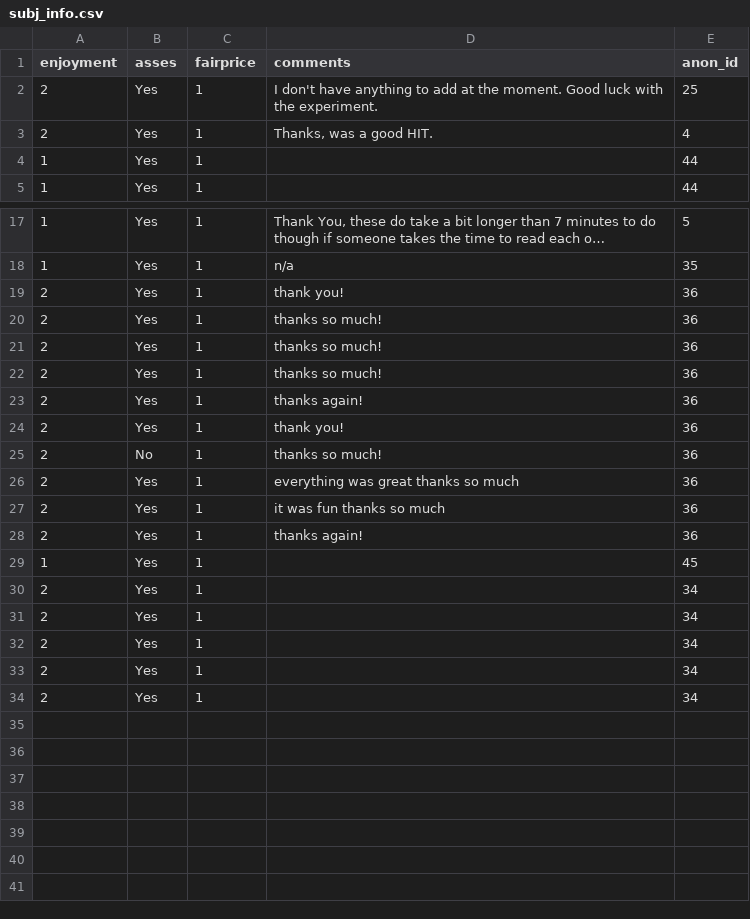
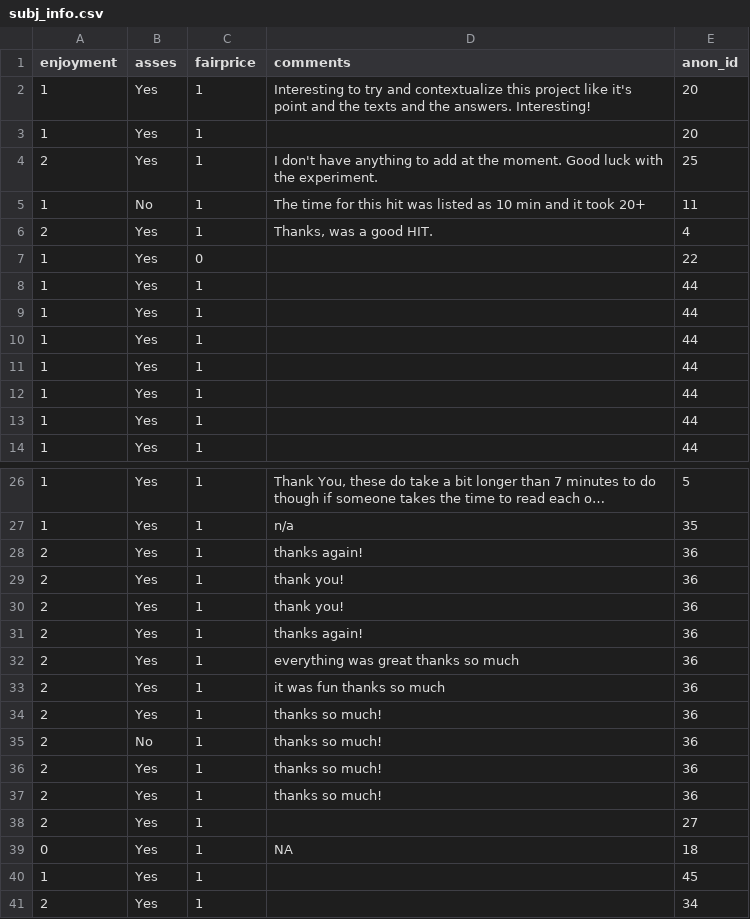
Before and after one commit to nyu-mll/nope, a CSV file: results/02_judgments/subj_info.csv, drawn as a sheet; only a part is shown, gaps mark what is left out; the shorter side is filled out with more unchanged rows; long unchanged cells end in …; the diff covers the shown part only.

Commit message:
data update n = 44

```diff
--- a/results/02_judgments/subj_info.csv
+++ b/results/02_judgments/subj_info.csv
@@ -1,4 +1,13 @@
 "enjoyment","asses","fairprice","comments","anon_id"
+"1","Yes","1","Interesting to try and contextualize this project like it's point and the texts and the answers. Interesting!",20
+"1","Yes","1","",20
 "2","Yes","1","I don't have anything to add at the moment. Good luck with the experiment.",25
+"1","No","1","The time for this hit was listed as 10 min and it took 20+",11
 "2","Yes","1","Thanks, was a good HIT.",4
+"1","Yes","0","",22
+"1","Yes","1","",44
+"1","Yes","1","",44
+"1","Yes","1","",44
+"1","Yes","1","",44
+"1","Yes","1","",44
 "1","Yes","1","",44
@@ -18,12 +27,14 @@
 "1","Yes","1","n/a",35
+"2","Yes","1","thanks again!",36
 "2","Yes","1","thank you!",36
+"2","Yes","1","thank you!",36
+"2","Yes","1","thanks again!",36
+"2","Yes","1","everything was great thanks so much",36
+"2","Yes","1","it was fun thanks so much",36
+"2","Yes","1","thanks so much!",36
+"2","No","1","thanks so much!",36
 "2","Yes","1","thanks so much!",36
 "2","Yes","1","thanks so much!",36
-"2","Yes","1","thanks so much!",36
-"2","Yes","1","thanks again!",36
-"2","Yes","1","thank you!",36
-"2","No","1","thanks so much!",36
-"2","Yes","1","everything was great thanks so much",36
-"2","Yes","1","it was fun thanks so much",36
-"2","Yes","1","thanks again!",36
+"2","Yes","1","",27
+"0","Yes","1",NA,18
 "1","Yes","1","",45
```
Also changed, not shown: 1 moved row elsewhere in this file, 2 other files.
